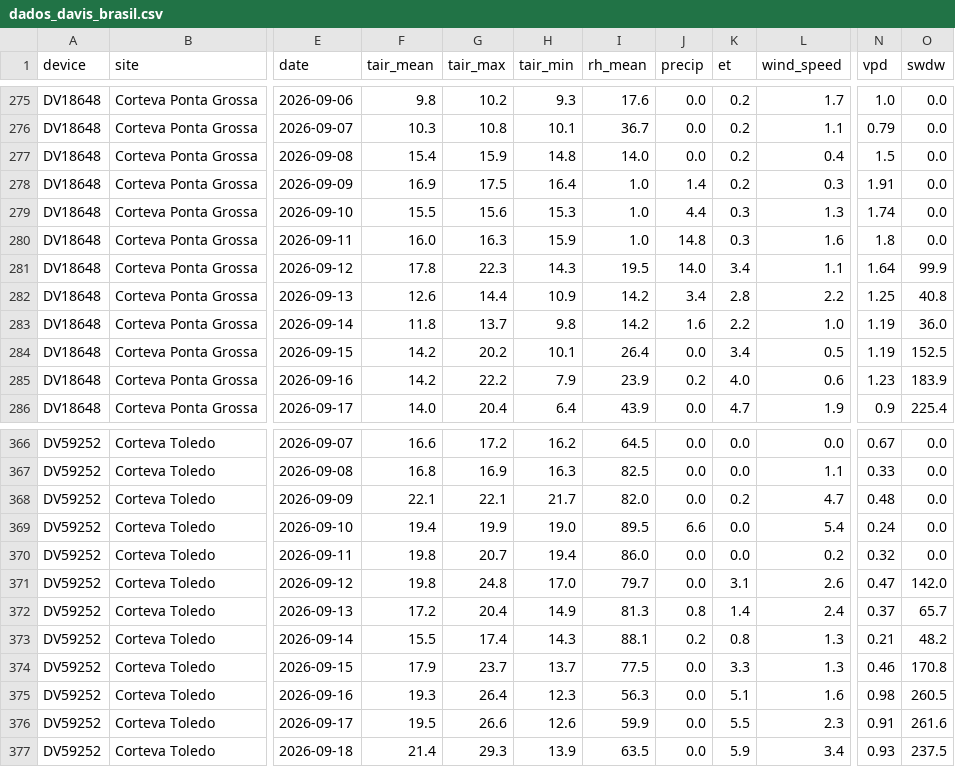
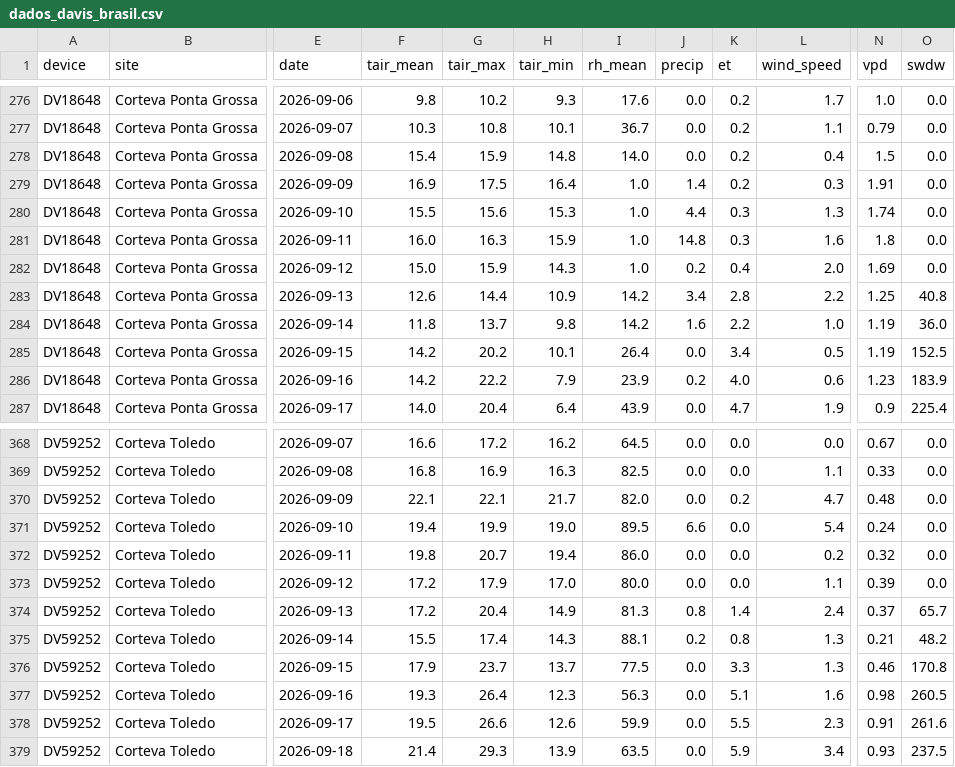
Before and after one commit to mitrutrafael/climaticos, a CSV file: dados_davis_brasil.csv, drawn as a sheet; only a part is shown, gaps mark what is left out; addresses are those after the commit; the diff covers the shown part only; the diff names each change by its address in the sheet, - before the commit and + after, or states it on an @@ line.

```diff
--- a/dados_davis_brasil.csv
+++ b/dados_davis_brasil.csv
-F282 (tair_mean): 17.8
+F282 (tair_mean): 15.0
-G282 (tair_max): 22.3
+G282 (tair_max): 15.9
-I282 (rh_mean): 19.5
+I282 (rh_mean): 1.0
-J282 (precip): 14.0
+J282 (precip): 0.2
-K282 (et): 3.4
+K282 (et): 0.4
-L282 (wind_speed): 1.1
+L282 (wind_speed): 2.0
-N282 (vpd): 1.64
+N282 (vpd): 1.69
-O282 (swdw): 99.9
+O282 (swdw): 0.0
-F373 (tair_mean): 19.8
+F373 (tair_mean): 17.2
-G373 (tair_max): 24.8
+G373 (tair_max): 17.9
-I373 (rh_mean): 79.7
+I373 (rh_mean): 80.0
-K373 (et): 3.1
+K373 (et): 0.0
-L373 (wind_speed): 2.6
+L373 (wind_speed): 1.1
-N373 (vpd): 0.47
+N373 (vpd): 0.39
-O373 (swdw): 142.0
+O373 (swdw): 0.0
```
Also changed, not shown: 3 added rows and 27 edited cells elsewhere in this file, dados_climaticos_brasil.csv.
